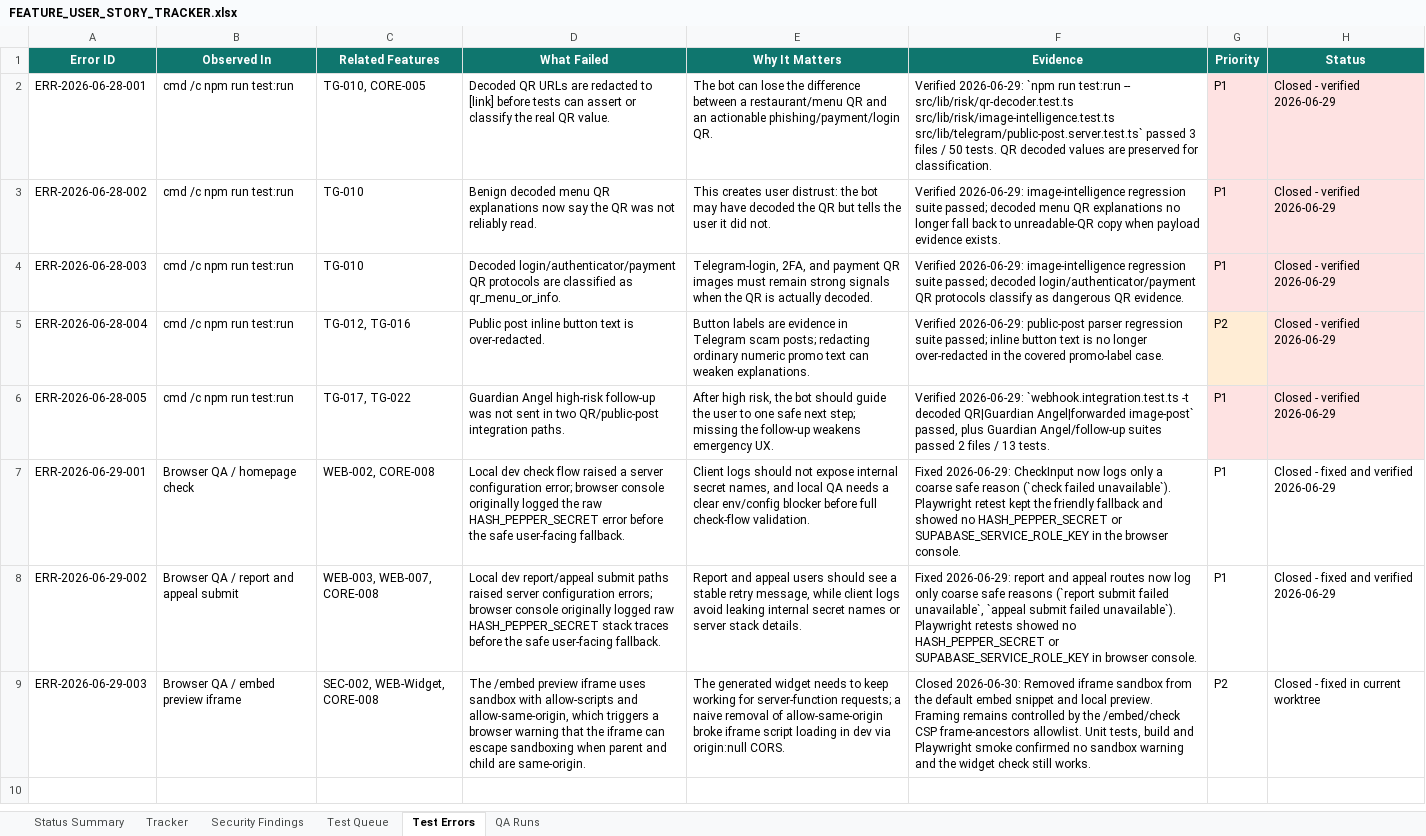
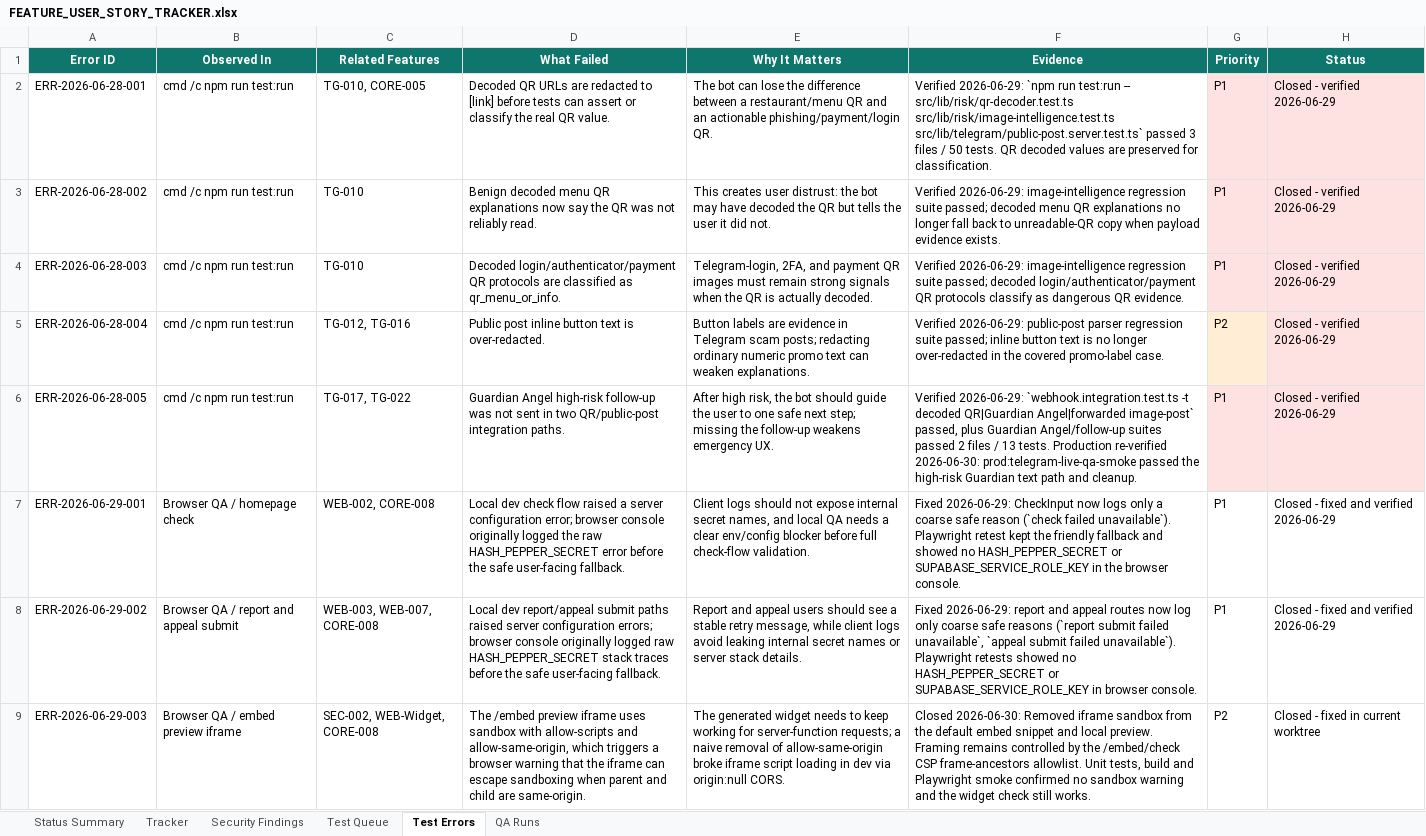
Before and after one commit to Web-pixel-creator/Scam-guard-Main, an Excel workbook: ai_docs/FEATURE_USER_STORY_TRACKER.xlsx, sheet Test Errors, drawn as a sheet; values as stored, in another font and other column widths than the file's, no borders; the diff names each change by its address in the sheet, - before the commit and + after, or states it on an @@ line.

Commit message:
test(telegram): add live qr guardian smoke

```diff
--- a/ai_docs/FEATURE_USER_STORY_TRACKER.xlsx (sheet Test Errors)
+++ b/ai_docs/FEATURE_USER_STORY_TRACKER.xlsx (sheet Test Errors)
-F6 (Evidence): …13 tests.
+F6 (Evidence): …13 tests. Production re-verified 2026-06-30: prod:telegram-live-qa-smoke passed the high-risk Guardian text path and cleanup.
```
Also changed, not shown: sheet QA Runs, sheet Tracker, sheet Test Queue, sheet Status Summary, 3 other files.
